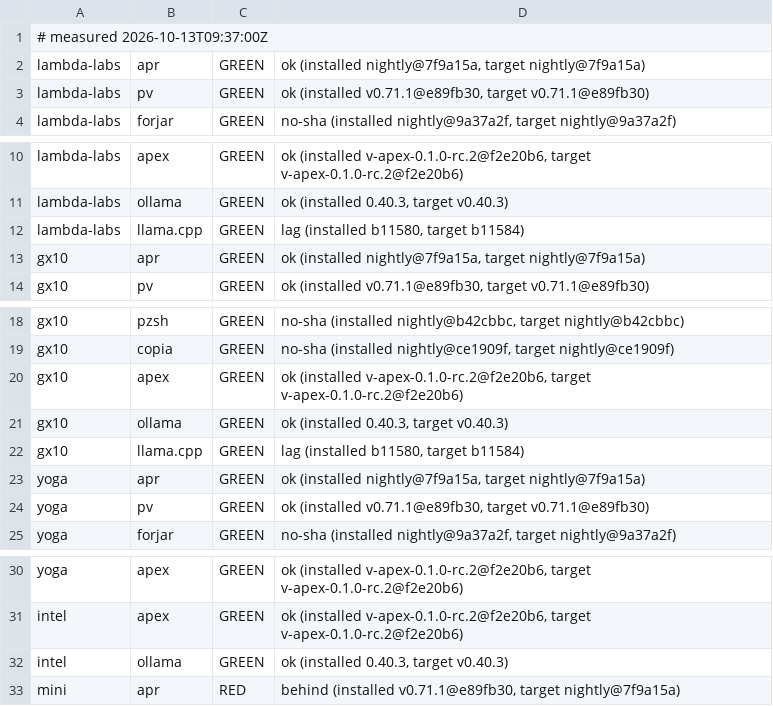
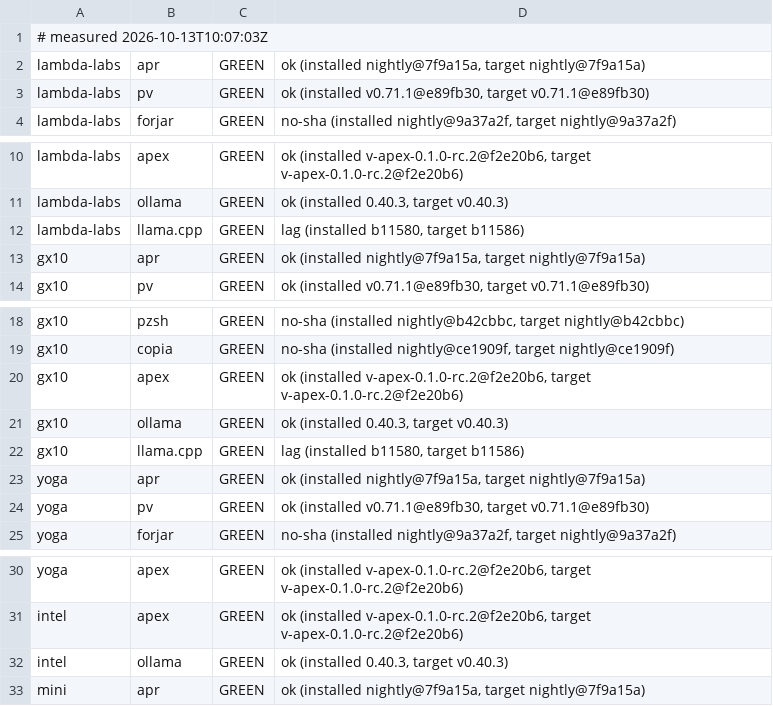
Before and after one commit to Zahgon/aprender, a TSV file: fleet/cells.tsv, drawn as a sheet; only a part is shown, gaps mark what is left out.

Commit message:
fleet cells 2026-10-13T10:07:03Z (fleet-drift)

```diff
--- a/fleet/cells.tsv
+++ b/fleet/cells.tsv
@@ -1,2 +1,2 @@
-# measured 2026-10-13T09:37:00Z
+# measured 2026-10-13T10:07:03Z
 lambda-labs	apr	GREEN	ok (installed nightly@7f9a15a, target nightly@7f9a15a)
@@ -11,3 +11,3 @@ lambda-labs	apex	GREEN	ok (installed v-apex-0.1.0-rc.2@f2e20b6, target v-apex-0.
 lambda-labs	ollama	GREEN	ok (installed 0.40.3, target v0.40.3)
-lambda-labs	llama.cpp	GREEN	lag (installed b11580, target b11584)
+lambda-labs	llama.cpp	GREEN	lag (installed b11580, target b11586)
 gx10	apr	GREEN	ok (installed nightly@7f9a15a, target nightly@7f9a15a)
@@ -21,3 +21,3 @@ gx10	apex	GREEN	ok (installed v-apex-0.1.0-rc.2@f2e20b6, target v-apex-0.1.0-rc.
 gx10	ollama	GREEN	ok (installed 0.40.3, target v0.40.3)
-gx10	llama.cpp	GREEN	lag (installed b11580, target b11584)
+gx10	llama.cpp	GREEN	lag (installed b11580, target b11586)
 yoga	apr	GREEN	ok (installed nightly@7f9a15a, target nightly@7f9a15a)
@@ -32,2 +32,2 @@ intel	apex	GREEN	ok (installed v-apex-0.1.0-rc.2@f2e20b6, target v-apex-0.1.0-rc
 intel	ollama	GREEN	ok (installed 0.40.3, target v0.40.3)
-mini	apr	RED	behind (installed v0.71.1@e89fb30, target nightly@7f9a15a)
+mini	apr	GREEN	ok (installed nightly@7f9a15a, target nightly@7f9a15a)
```
